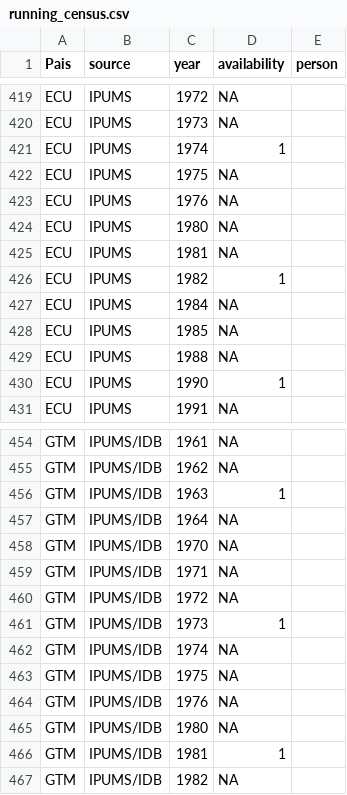
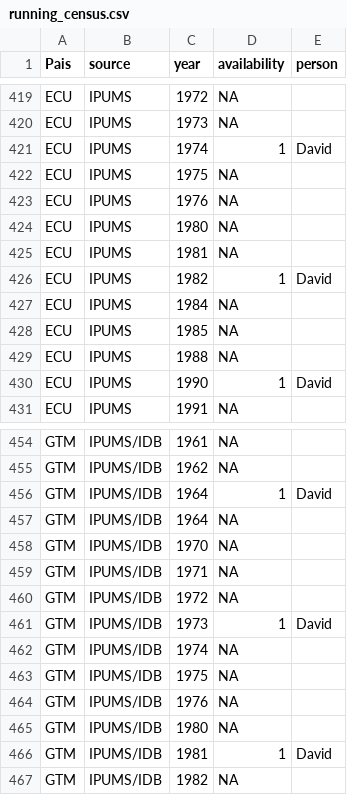
Before and after one commit to EL-BID/calculo_indicators_R, a CSV file: Inputs/running_census.csv, drawn as a sheet; only a part is shown, gaps mark what is left out; the diff covers the shown part only.

Commit message:
Update running_census.csv

```diff
--- a/Inputs/running_census.csv
+++ b/Inputs/running_census.csv
@@ -420,3 +420,3 @@ ECU,IPUMS,1972,NA,
 ECU,IPUMS,1973,NA,
-ECU,IPUMS,1974,1,
+ECU,IPUMS,1974,1,David
 ECU,IPUMS,1975,NA,
@@ -425,3 +425,3 @@ ECU,IPUMS,1980,NA,
 ECU,IPUMS,1981,NA,
-ECU,IPUMS,1982,1,
+ECU,IPUMS,1982,1,David
 ECU,IPUMS,1984,NA,
@@ -429,3 +429,3 @@ ECU,IPUMS,1985,NA,
 ECU,IPUMS,1988,NA,
-ECU,IPUMS,1990,1,
+ECU,IPUMS,1990,1,David
 ECU,IPUMS,1991,NA,
@@ -455,3 +455,3 @@ GTM,IPUMS/IDB,1961,NA,
 GTM,IPUMS/IDB,1962,NA,
-GTM,IPUMS/IDB,1963,1,
+GTM,IPUMS/IDB,1964,1,David
 GTM,IPUMS/IDB,1964,NA,
@@ -460,3 +460,3 @@ GTM,IPUMS/IDB,1971,NA,
 GTM,IPUMS/IDB,1972,NA,
-GTM,IPUMS/IDB,1973,1,
+GTM,IPUMS/IDB,1973,1,David
 GTM,IPUMS/IDB,1974,NA,
@@ -465,3 +465,3 @@ GTM,IPUMS/IDB,1976,NA,
 GTM,IPUMS/IDB,1980,NA,
-GTM,IPUMS/IDB,1981,1,
+GTM,IPUMS/IDB,1981,1,David
 GTM,IPUMS/IDB,1982,NA,
```
Also changed, not shown: 48 edited cells elsewhere in this file.
